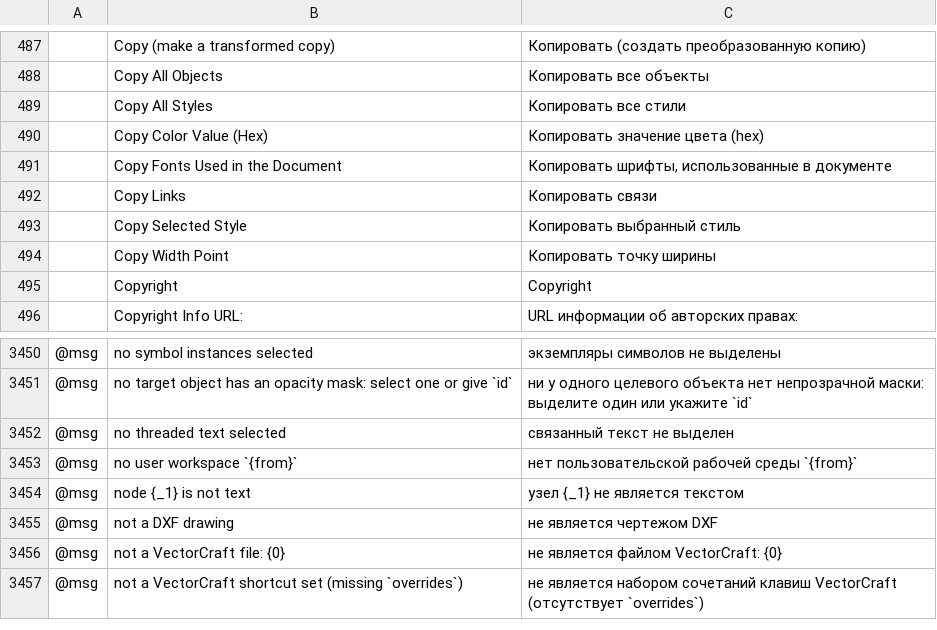
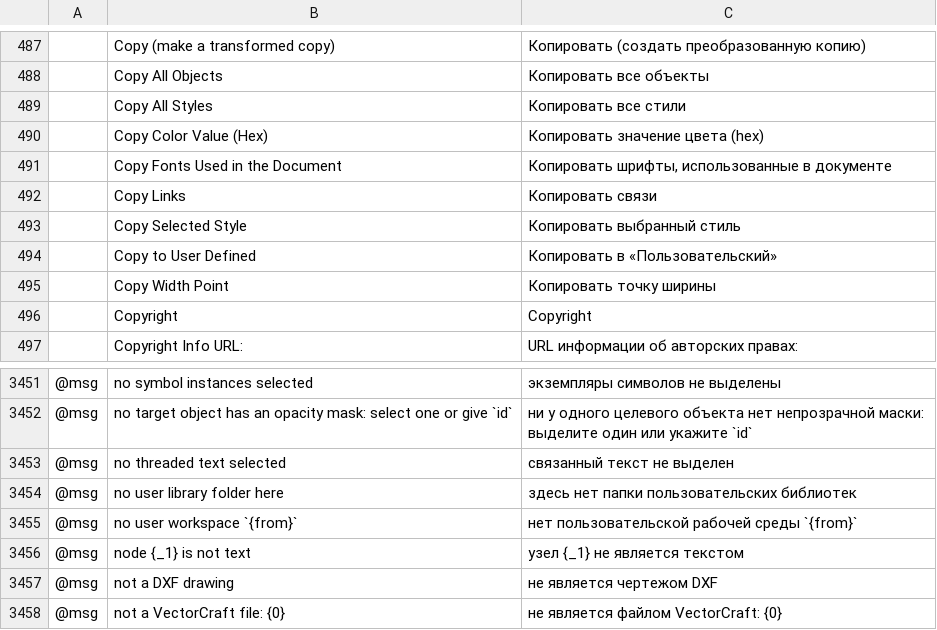
Before and after one commit to 7mz410/ShibShib-rsm, a TSV file: crates/ui-egui/src/i18n/ru.tsv, drawn as a sheet; only a part is shown, gaps mark what is left out; the shorter side is filled out with more unchanged rows; the diff names each change by its address in the sheet, - before the commit and + after, or states it on an @@ line.

Commit message:
Swatches: swatch.library.copyToUser copies a loaded library into User Defined
swatch.library.copyToUser {library} copies a library loaded from
another folder into the user library folder of the desktop app. A
.vcswatches, .gpl or .ase file is copied as it is; the swatches of a
document and a library loaded from the data or dataBase64 parameter are
written as a .vcswatches file. The copy gets a name that no file in the
folder has, and when a file with the same extension and bytes is
already there, that file is used. The library is then listed as User
Defined only. Until the app quits, commands given its loaded id use the
copy, unless another library is loaded under that id. Without a user
library folder (the web and headless sessions) the command is disabled.

A file with the same extension and bytes as a User Defined library
opens as that User Defined library. The unchanged original of a copied
.ase file is one such file. Graphic style libraries open the same way.

```diff
--- a/crates/ui-egui/src/i18n/ru.tsv
+++ b/crates/ui-egui/src/i18n/ru.tsv
+row 494:  | Copy to User Defined | Копировать в «Пользовательский»
+row 3454: @msg | no user library folder here | здесь нет папки пользовательских библиотек
```
Also changed, not shown: crates/ui-egui/src/i18n/es.tsv, crates/ui-egui/src/i18n/fr.tsv, 16 other files.
